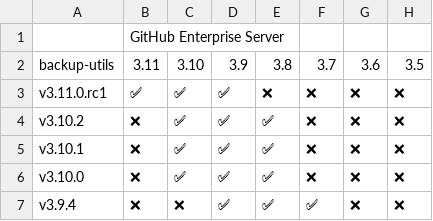
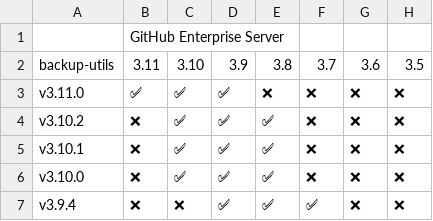
Before and after one commit to kyanny/caniuse-backup-utils, a CSV file: matrix.csv, drawn as a sheet; only a part is shown; the diff names each change by its address in the sheet, - before the commit and + after, or states it on an @@ line.

```diff
--- a/matrix.csv
+++ b/matrix.csv
-A3: v3.11.0.rc1
+A3: v3.11.0
```
Also changed, not shown: 2 other files.
